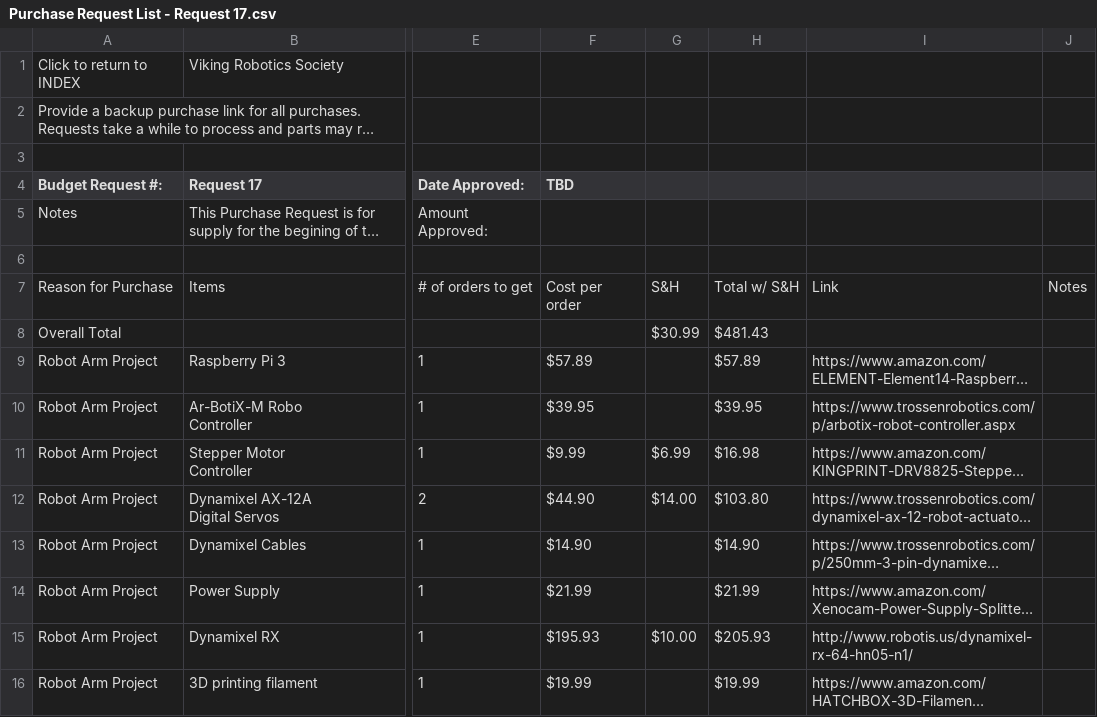
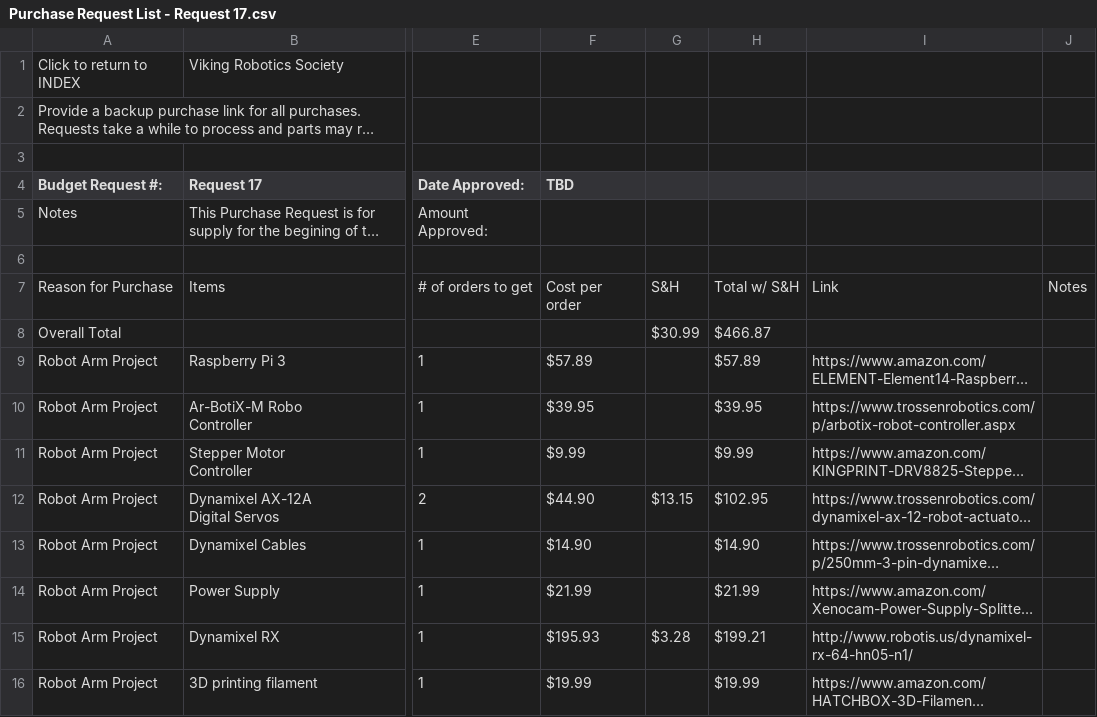
Before and after one commit to pdx-robotics/Robot-Arm, a CSV file: Purchase Request List - Request 17.csv, drawn as a sheet; only a part is shown, gaps mark what is left out; long unchanged cells end in …; the diff names each change by its address in the sheet, - before the commit and + after, or states it on an @@ line.

Commit message:
Update Purchase Request List - Request 17.csv

```diff
--- a/Purchase Request List - Request 17.csv
+++ b/Purchase Request List - Request 17.csv
-H8: $481.43
+H8: $466.87
-G11: $6.99
+G11: (empty)
-H11: $16.98
+H11: $9.99
-G12: $14.00
+G12: $13.15
-H12: $103.80
+H12: $102.95
-G15: $10.00
+G15: $3.28
-H15: $205.93
+H15: $199.21
```
